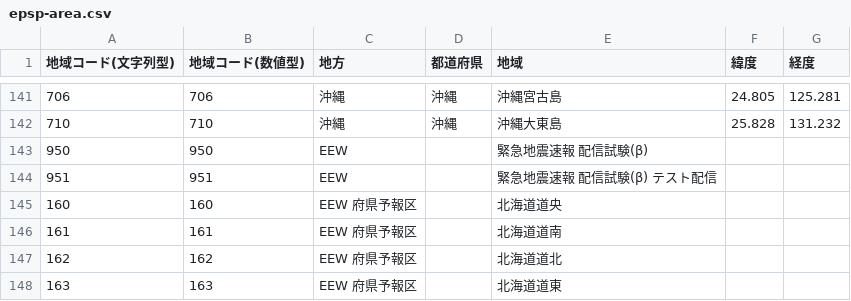
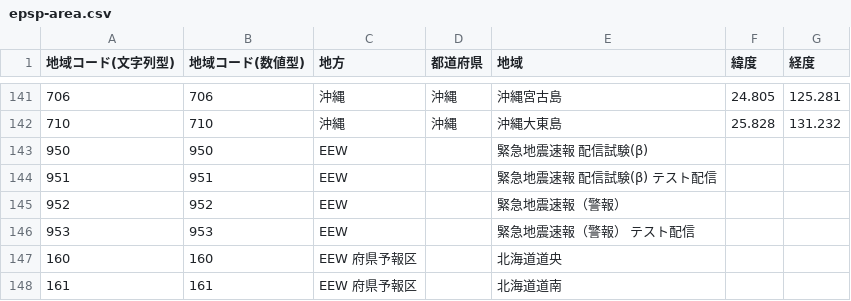
Before and after one commit to p2pquake/epsp-specifications, a CSV file: epsp-area.csv, drawn as a sheet; only a part is shown, gaps mark what is left out; the shorter side is filled out with more unchanged rows.

Commit message:
Add part of EEW to EPSP specification

```diff
--- a/epsp-area.csv
+++ b/epsp-area.csv
@@ -144,2 +144,4 @@
 951,951,EEW,,緊急地震速報 配信試験(β) テスト配信,,
+952,952,EEW,,緊急地震速報（警報）,,
+953,953,EEW,,緊急地震速報（警報） テスト配信,,
 160,160,EEW 府県予報区,,北海道道央,,
```
Also changed, not shown: 2 other files.
